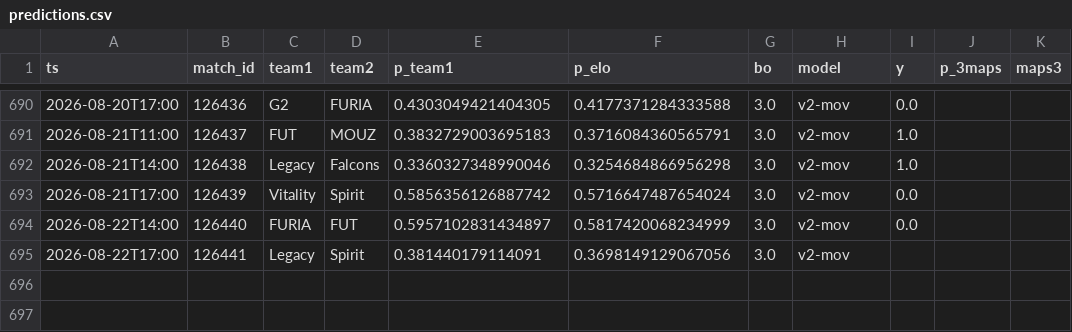
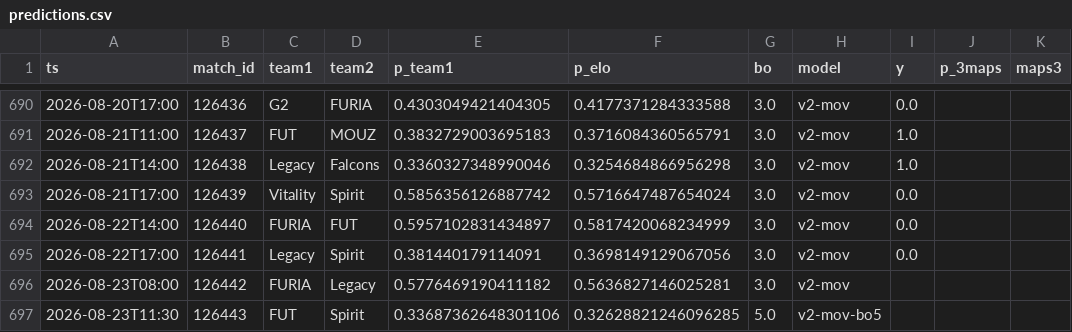
Before and after one commit to azcal/mbm-cs2, a CSV file: logs/predictions.csv, drawn as a sheet; only a part is shown, gaps mark what is left out.

```diff
--- a/logs/predictions.csv
+++ b/logs/predictions.csv
@@ -694,2 +694,4 @@ ts,match_id,team1,team2,p_team1,p_elo,bo,model,y,p_3maps,maps3
 2026-08-22T14:00,126440,FURIA,FUT,0.5957102831434897,0.5817420068234999,3.0,v2-mov,0.0,,
-2026-08-22T17:00,126441,Legacy,Spirit,0.381440179114091,0.3698149129067056,3.0,v2-mov,,,
+2026-08-22T17:00,126441,Legacy,Spirit,0.381440179114091,0.3698149129067056,3.0,v2-mov,0.0,,
+2026-08-23T08:00,126442,FURIA,Legacy,0.5776469190411182,0.5636827146025281,3.0,v2-mov,,,
+2026-08-23T11:30,126443,FUT,Spirit,0.33687362648301106,0.32628821246096285,5.0,v2-mov-bo5,,,
```
Also changed, not shown: data/matches.csv, logs/graded.csv, 3 other files.
